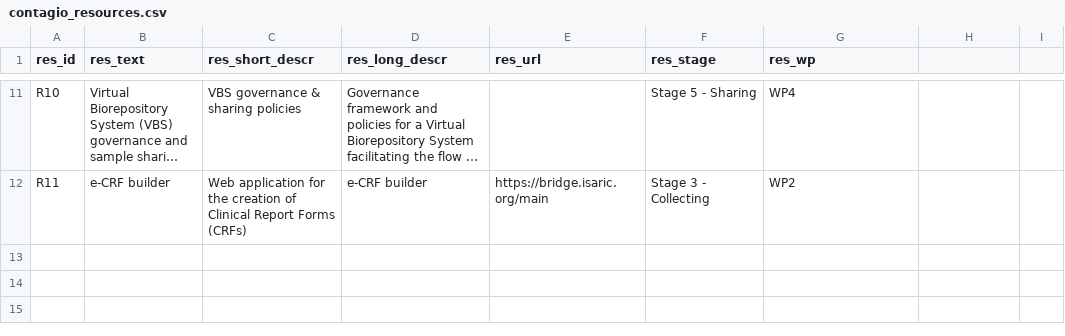
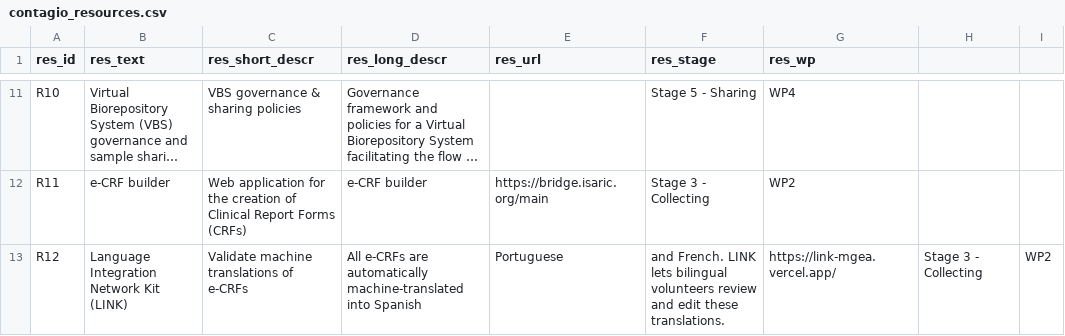
Before and after one commit to gerolfbumcg/CONTAGIO_resources, a CSV file: contagio_resources.csv, drawn as a sheet; only a part is shown, gaps mark what is left out; long unchanged cells end in …; the diff names each change by its address in the sheet, - before the commit and + after, or states it on an @@ line.

Commit message:
Update contagio_resources.csv with entry LINK
Added a new entry for the Language Integration Network Kit (LINK). It supports the e-CRF builder by allowing volunteers to translate segments in the e-CRF.

```diff
--- a/contagio_resources.csv
+++ b/contagio_resources.csv
+row 13: R12 | Language Integration Network Kit (LINK) | Validate machine translations of e-CRFs | All e-CRFs are automatically machine-translated into Spanish | Portuguese | and French. LINK lets bilingual volunteers review and edit these translations. | https://link-mgea.vercel.app/ | Stage 3 - Collecting | WP2
```
